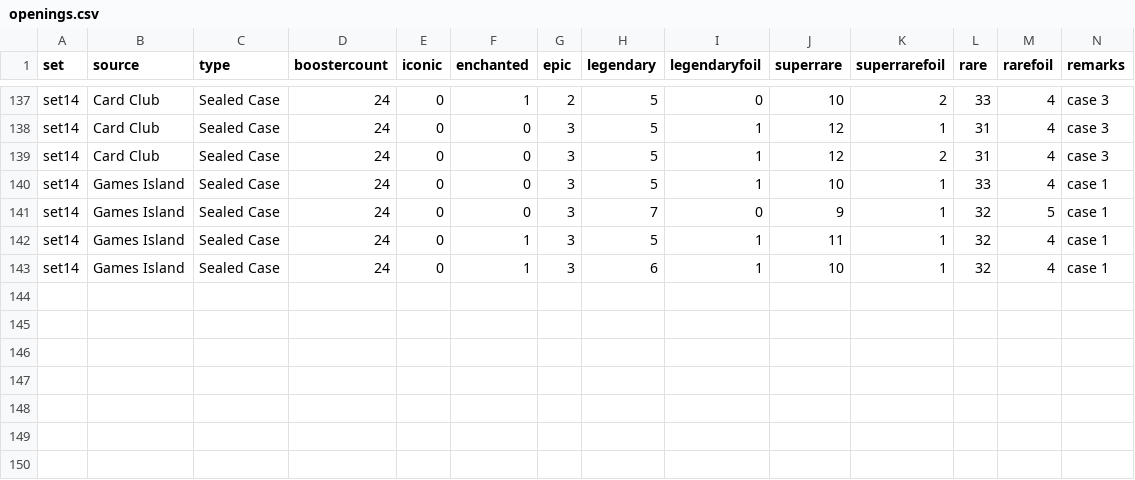
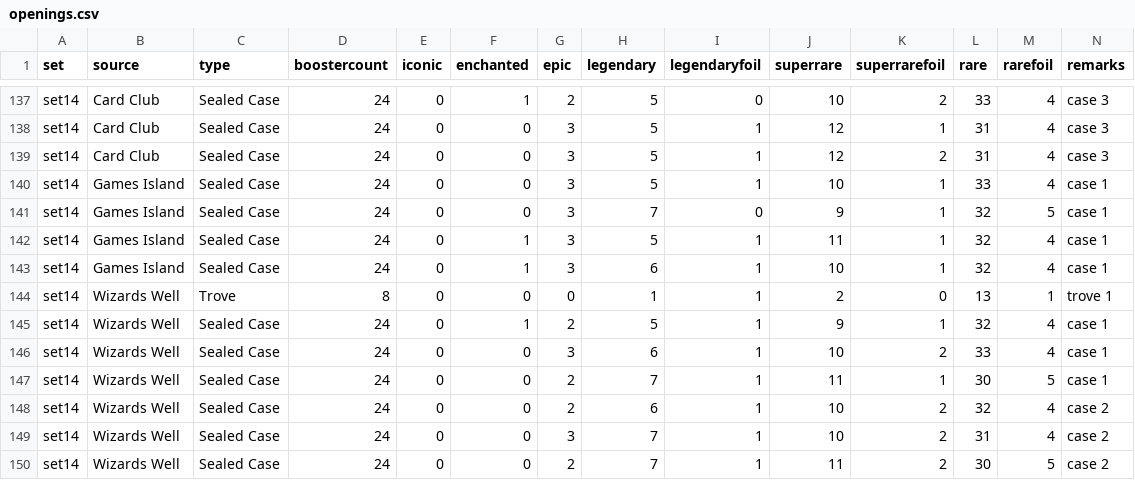
Before and after one commit to shinobi64/lorcana, a CSV file: openings/openings.csv, drawn as a sheet; only a part is shown, gaps mark what is left out.

Commit message:
data: more set 14 openings

```diff
--- a/openings/openings.csv
+++ b/openings/openings.csv
@@ -143 +143,8 @@ set14,Games Island,Sealed Case,24,0,1,3,5,1,11,1,32,4,case 1
 set14,Games Island,Sealed Case,24,0,1,3,6,1,10,1,32,4,case 1
+set14,Wizards Well,Trove,8,0,0,0,1,1,2,0,13,1,trove 1
+set14,Wizards Well,Sealed Case,24,0,1,2,5,1,9,1,32,4,case 1
+set14,Wizards Well,Sealed Case,24,0,0,3,6,1,10,2,33,4,case 1
+set14,Wizards Well,Sealed Case,24,0,0,2,7,1,11,1,30,5,case 1
+set14,Wizards Well,Sealed Case,24,0,0,2,6,1,10,2,32,4,case 2
+set14,Wizards Well,Sealed Case,24,0,0,3,7,1,10,2,31,4,case 2
+set14,Wizards Well,Sealed Case,24,0,0,2,7,1,11,2,30,5,case 2
```
